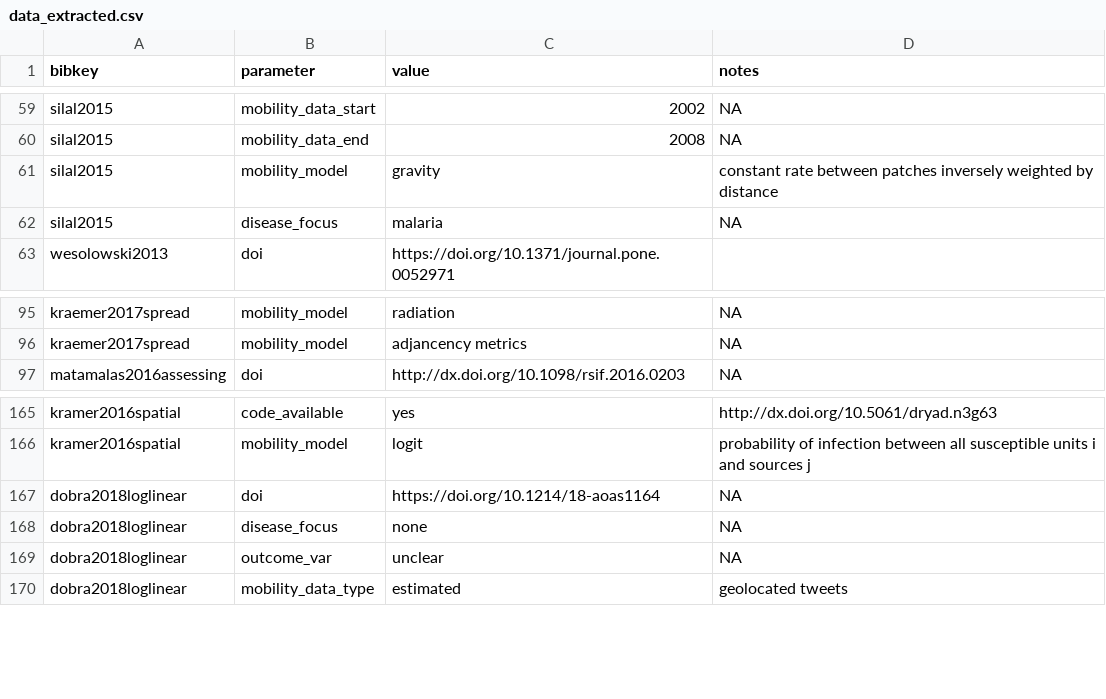
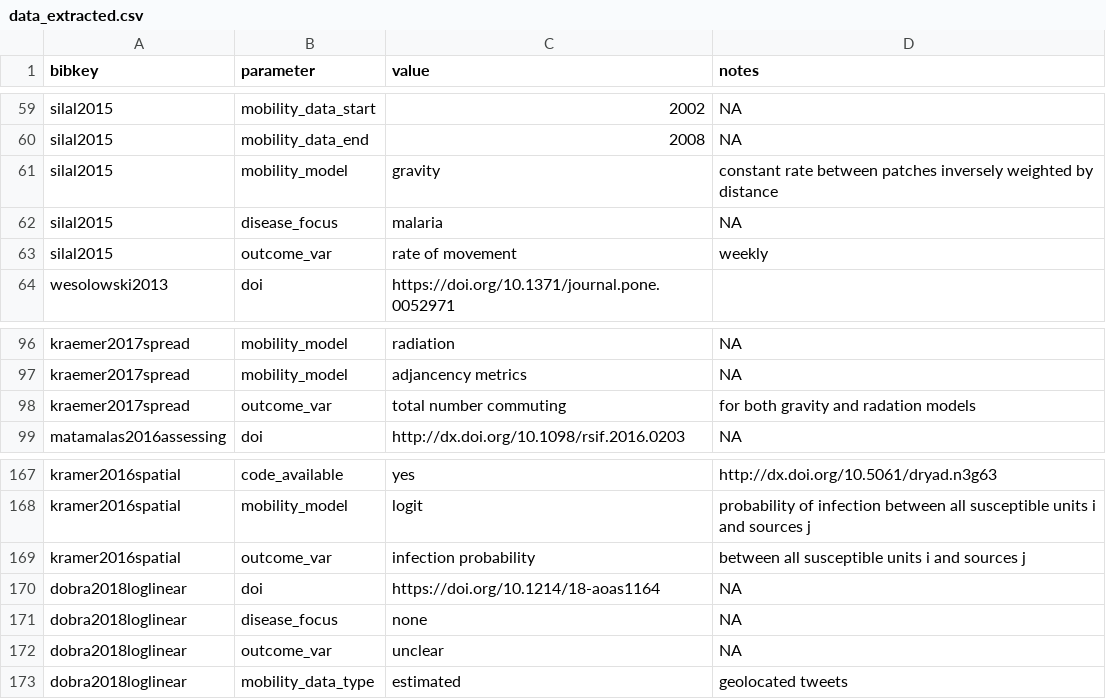
Before and after one commit to j-wardle/mobility_africa_models, a CSV file: src/annotate_extracted_data/data_extracted.csv, drawn as a sheet; only a part is shown, gaps mark what is left out; the diff names each change by its address in the sheet, - before the commit and + after, or states it on an @@ line.

Commit message:
Adding outcome variable

```diff
--- a/src/annotate_extracted_data/data_extracted.csv
+++ b/src/annotate_extracted_data/data_extracted.csv
+row 63: silal2015 | outcome_var | rate of movement | weekly
+row 98: kraemer2017spread | outcome_var | total number commuting | for both gravity and radation models
+row 169: kramer2016spatial | outcome_var | infection probability | between all susceptible units i and sources j
```
